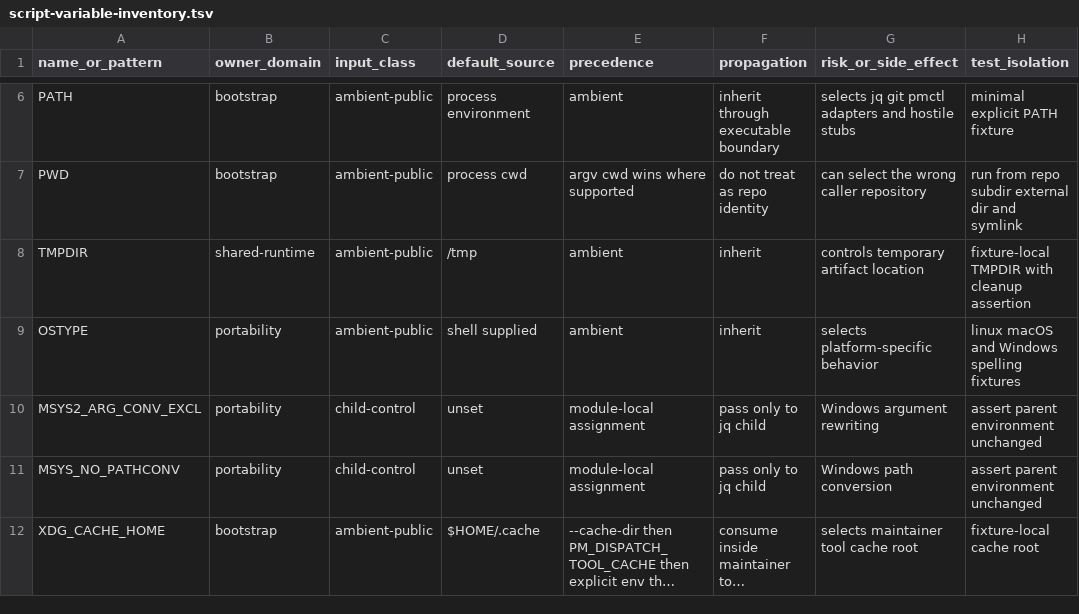
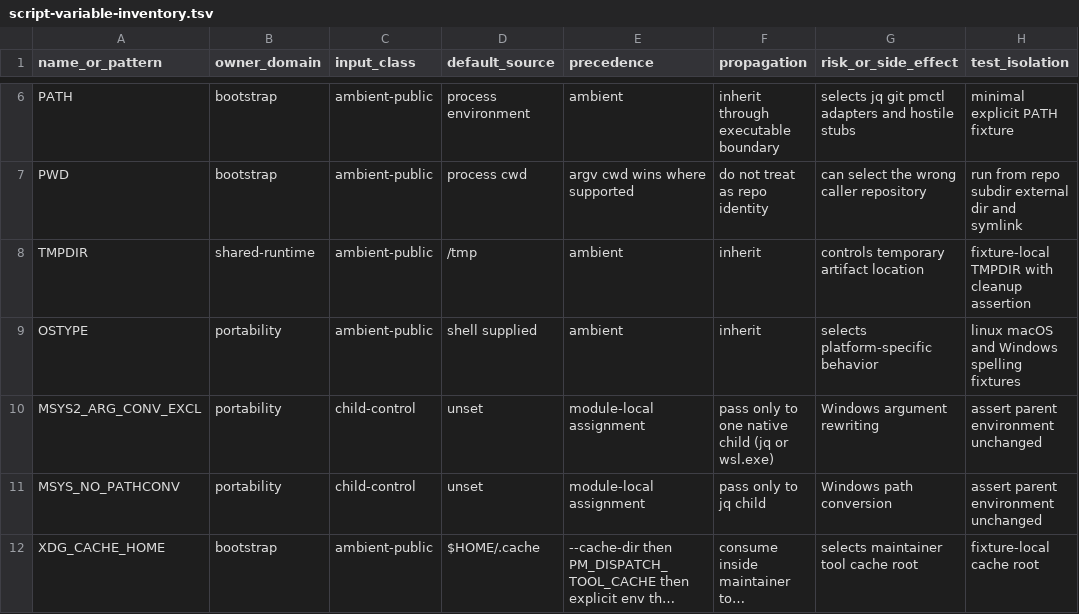
Before and after one commit to screenleon/pm-dispatch, a TSV file: docs/architecture/script-variable-inventory.tsv, drawn as a sheet; only a part is shown, gaps mark what is left out; long unchanged cells end in …; the diff names each change by its address in the sheet, - before the commit and + after, or states it on an @@ line.

```diff
--- a/docs/architecture/script-variable-inventory.tsv
+++ b/docs/architecture/script-variable-inventory.tsv
-F10 (propagation): pass only to jq child
+F10 (propagation): pass only to one native child (jq or wsl.exe)
```
Also changed, not shown: docs/architecture/script-variable-consumers.tsv, 5 other files.
